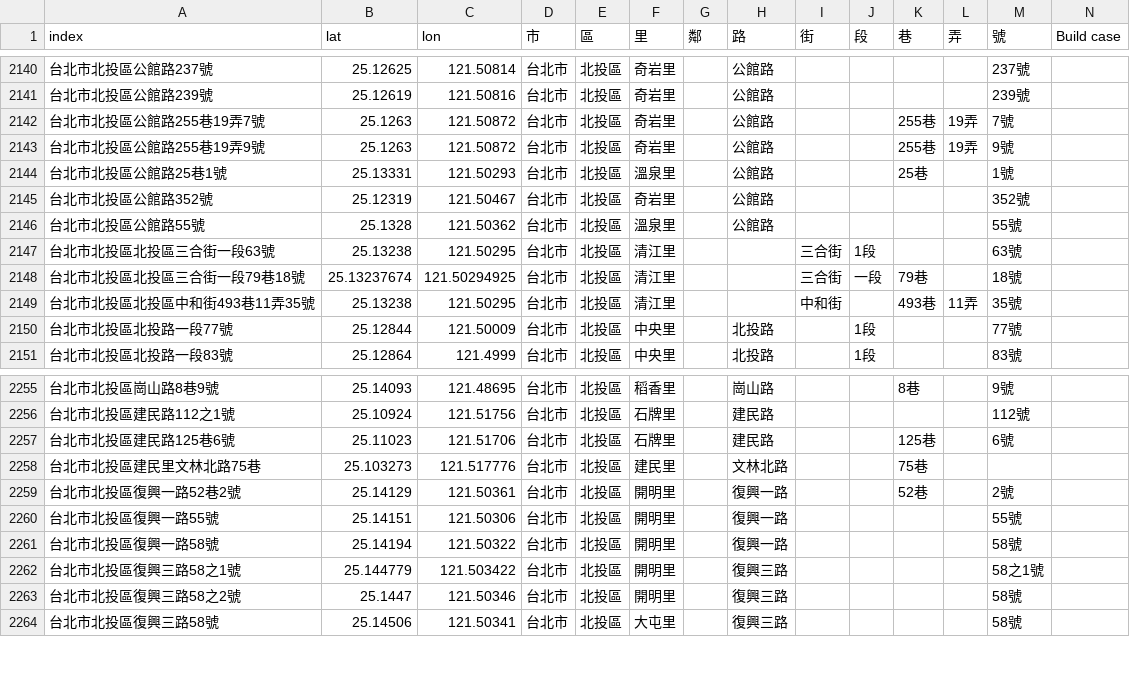
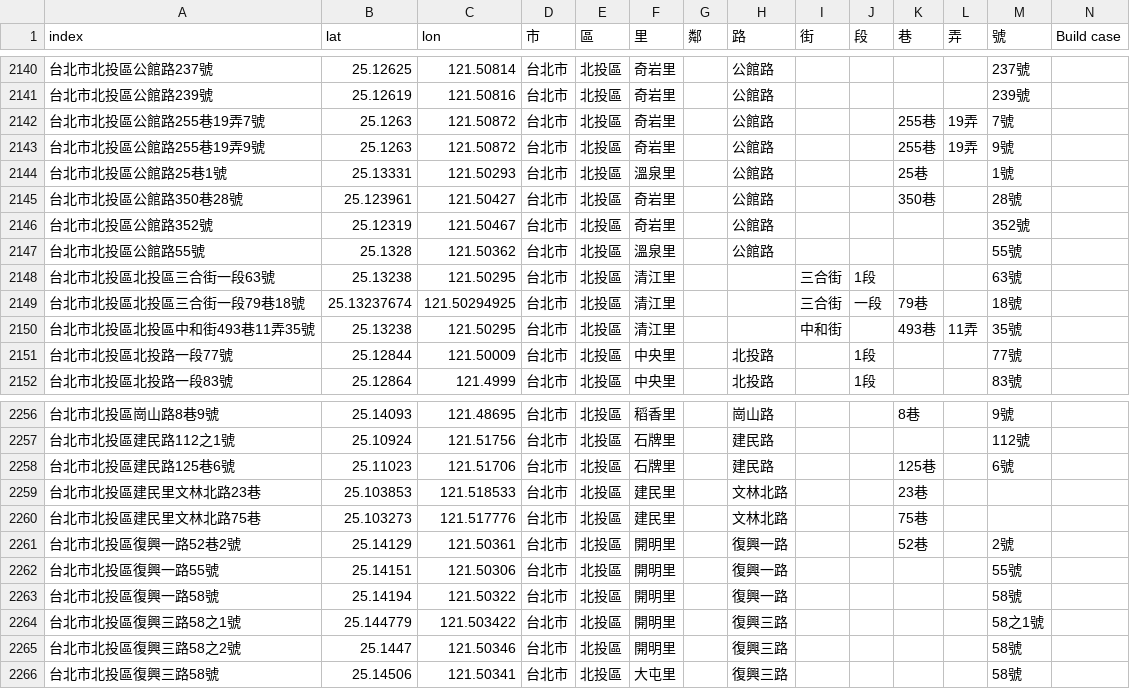
Before and after one commit to SSP6258/house_app, a CSV file: house_data/database/House_coor.csv, drawn as a sheet; only a part is shown, gaps mark what is left out; the diff names each change by its address in the sheet, - before the commit and + after, or states it on an @@ line.

Commit message:
Add files via upload

```diff
--- a/house_data/database/House_coor.csv
+++ b/house_data/database/House_coor.csv
+row 2145: 台北市北投區公館路350巷28號 | 25.123961 | 121.50427 | 台北市 | 北投區 | 奇岩里 |  | 公館路 |  |  | 350巷 |  | 28號
+row 2259: 台北市北投區建民里文林北路23巷 | 25.103853 | 121.518533 | 台北市 | 北投區 | 建民里 |  | 文林北路 |  |  | 23巷
```
